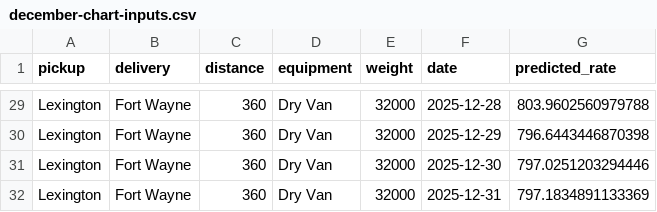
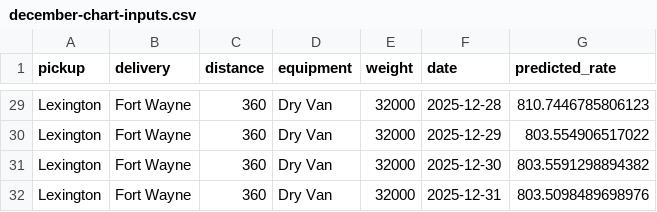
Before and after one commit to SATYAJIT2747/freight-rate-prediction, a CSV file: december-chart-inputs.csv, drawn as a sheet; only a part is shown, gaps mark what is left out; the diff covers the shown part only; the diff names each change by its address in the sheet, - before the commit and + after, or states it on an @@ line.

```diff
--- a/december-chart-inputs.csv
+++ b/december-chart-inputs.csv
-G29 (predicted_rate): 803.9602560979788
+G29 (predicted_rate): 810.7446785806123
-G30 (predicted_rate): 796.6443446870398
+G30 (predicted_rate): 803.554906517022
-G31 (predicted_rate): 797.0251203294446
+G31 (predicted_rate): 803.5591298894382
-G32 (predicted_rate): 797.1834891133369
+G32 (predicted_rate): 803.5098489698976
```
Also changed, not shown: 27 edited cells elsewhere in this file, validation_predictions.csv, 3 other files.
